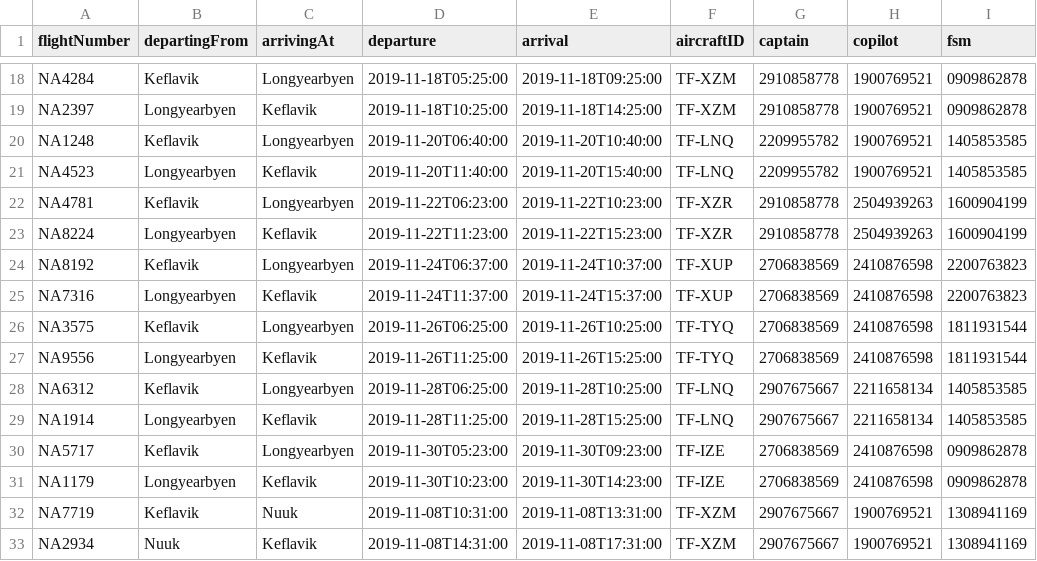
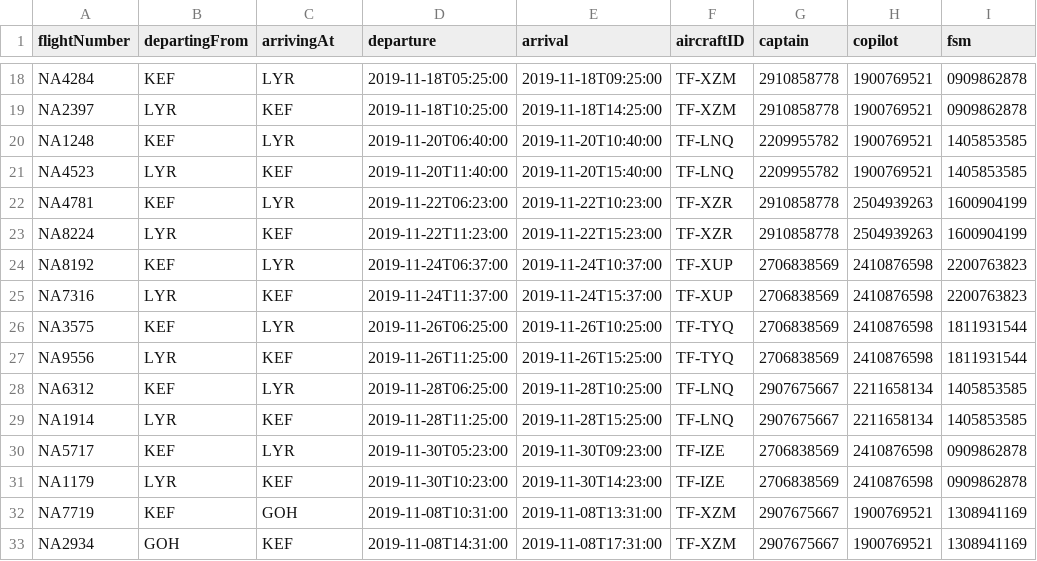
Before and after one commit to noifjalar/Verklegt_1, a CSV file: PastFlights.csv, drawn as a sheet; only a part is shown, gaps mark what is left out; the diff covers the shown part only; the diff names each change by its address in the sheet, - before the commit and + after, or states it on an @@ line.

```diff
--- a/PastFlights.csv
+++ b/PastFlights.csv
-B18 (departingFrom): Keflavik
+B18 (departingFrom): KEF
-C18 (arrivingAt): Longyearbyen
+C18 (arrivingAt): LYR
-B19 (departingFrom): Longyearbyen
+B19 (departingFrom): LYR
-C19 (arrivingAt): Keflavik
+C19 (arrivingAt): KEF
-B20 (departingFrom): Keflavik
+B20 (departingFrom): KEF
-C20 (arrivingAt): Longyearbyen
+C20 (arrivingAt): LYR
-B21 (departingFrom): Longyearbyen
+B21 (departingFrom): LYR
-C21 (arrivingAt): Keflavik
+C21 (arrivingAt): KEF
-B22 (departingFrom): Keflavik
+B22 (departingFrom): KEF
-C22 (arrivingAt): Longyearbyen
+C22 (arrivingAt): LYR
-B23 (departingFrom): Longyearbyen
+B23 (departingFrom): LYR
-C23 (arrivingAt): Keflavik
+C23 (arrivingAt): KEF
-B24 (departingFrom): Keflavik
+B24 (departingFrom): KEF
-C24 (arrivingAt): Longyearbyen
+C24 (arrivingAt): LYR
-B25 (departingFrom): Longyearbyen
+B25 (departingFrom): LYR
-C25 (arrivingAt): Keflavik
+C25 (arrivingAt): KEF
-B26 (departingFrom): Keflavik
+B26 (departingFrom): KEF
-C26 (arrivingAt): Longyearbyen
+C26 (arrivingAt): LYR
-B27 (departingFrom): Longyearbyen
+B27 (departingFrom): LYR
-C27 (arrivingAt): Keflavik
+C27 (arrivingAt): KEF
-B28 (departingFrom): Keflavik
+B28 (departingFrom): KEF
-C28 (arrivingAt): Longyearbyen
+C28 (arrivingAt): LYR
-B29 (departingFrom): Longyearbyen
+B29 (departingFrom): LYR
-C29 (arrivingAt): Keflavik
+C29 (arrivingAt): KEF
-B30 (departingFrom): Keflavik
+B30 (departingFrom): KEF
-C30 (arrivingAt): Longyearbyen
+C30 (arrivingAt): LYR
-B31 (departingFrom): Longyearbyen
+B31 (departingFrom): LYR
-C31 (arrivingAt): Keflavik
+C31 (arrivingAt): KEF
-B32 (departingFrom): Keflavik
+B32 (departingFrom): KEF
-C32 (arrivingAt): Nuuk
+C32 (arrivingAt): GOH
-B33 (departingFrom): Nuuk
+B33 (departingFrom): GOH
-C33 (arrivingAt): Keflavik
+C33 (arrivingAt): KEF
```
Also changed, not shown: 72 edited cells elsewhere in this file, Crew.csv, 2 other files.
